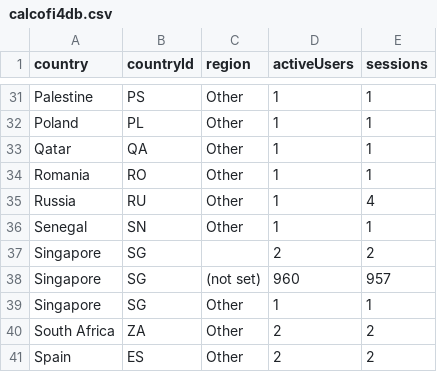
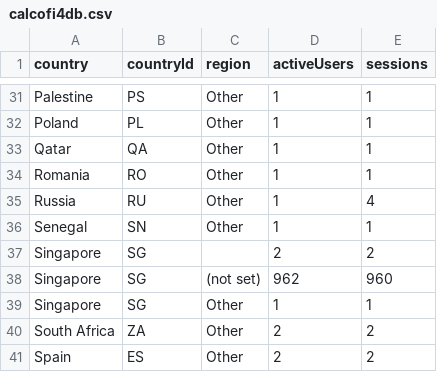
Before and after one commit to CalCOFI/analytics, a CSV file: static/data/geo/calcofi4db.csv, drawn as a sheet; only a part is shown, gaps mark what is left out.

```diff
--- a/static/data/geo/calcofi4db.csv
+++ b/static/data/geo/calcofi4db.csv
@@ -37,3 +37,3 @@ Senegal,SN,Other,1,1
 Singapore,SG,,2,2
-Singapore,SG,(not set),960,957
+Singapore,SG,(not set),962,960
 Singapore,SG,Other,1,1
```
Also changed, not shown: static/data/daily/ucla-monitoring-map.csv, static/data/geo/datasets.csv, 12 other files.
